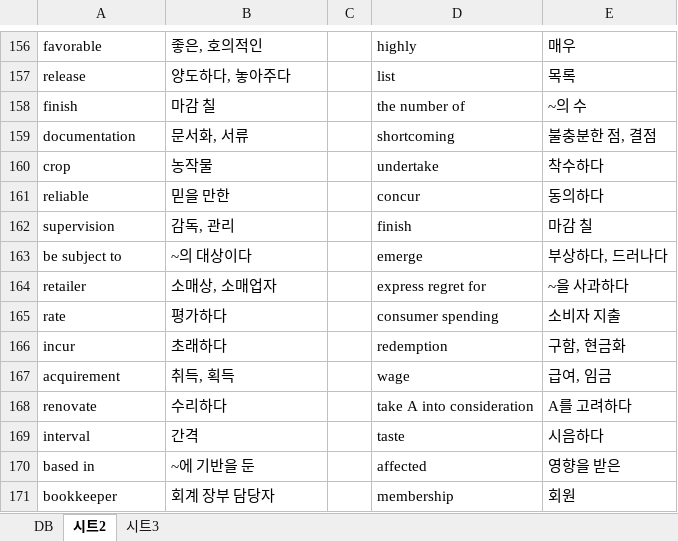
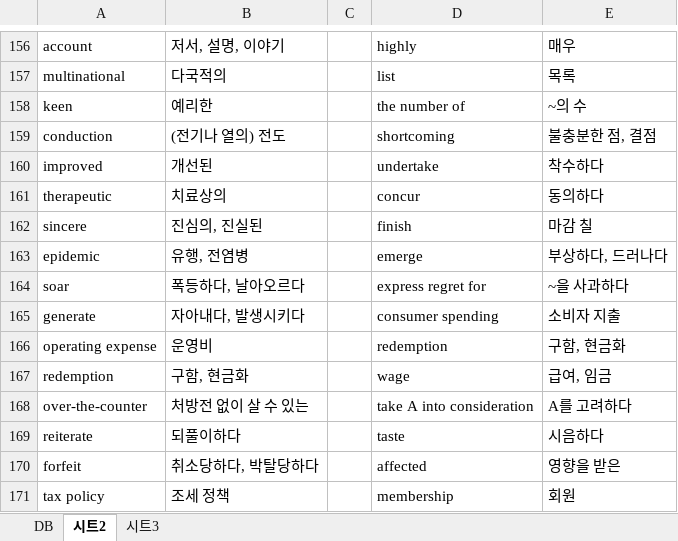
Before and after one commit to FelixSeol/toeicwords, an Excel workbook: word_TOEIC.xlsx, sheet 시트2, drawn as a sheet; only a part is shown, gaps mark what is left out; values as stored, in another font and other column widths than the file's, no borders; the diff covers the shown part only; the diff names each change by its address in the sheet, - before the commit and + after, or states it on an @@ line.

```diff
--- a/word_TOEIC.xlsx (sheet 시트2)
+++ b/word_TOEIC.xlsx (sheet 시트2)
-A156: favorable
+A156: account
-B156: 좋은, 호의적인
+B156: 저서, 설명, 이야기
-A157: release
+A157: multinational
-B157: 양도하다, 놓아주다
+B157: 다국적의
-A158: finish
+A158: keen
-B158: 마감 칠
+B158: 예리한
-A159: documentation
+A159: conduction
-B159: 문서화, 서류
+B159: (전기나 열의) 전도
-A160: crop
+A160: improved
-B160: 농작물
+B160: 개선된
-A161: reliable
+A161: therapeutic
-B161: 믿을 만한
+B161: 치료상의
-A162: supervision
+A162: sincere
-B162: 감독, 관리
+B162: 진심의, 진실된
-A163: be subject to
+A163: epidemic
-B163: ~의 대상이다
+B163: 유행, 전염병
-A164: retailer
+A164: soar
-B164: 소매상, 소매업자
+B164: 폭등하다, 날아오르다
-A165: rate
+A165: generate
-B165: 평가하다
+B165: 자아내다, 발생시키다
-A166: incur
+A166: operating expense
-B166: 초래하다
+B166: 운영비
-A167: acquirement
+A167: redemption
-B167: 취득, 획득
+B167: 구함, 현금화
-A168: renovate
+A168: over-the-counter
-B168: 수리하다
+B168: 처방전 없이 살 수 있는
-A169: interval
+A169: reiterate
-B169: 간격
+B169: 되풀이하다
-A170: based in
+A170: forfeit
-B170: ~에 기반을 둔
+B170: 취소당하다, 박탈당하다
-A171: bookkeeper
+A171: tax policy
-B171: 회계 장부 담당자
+B171: 조세 정책
```
Also changed, not shown: other rows of this sheet, sheet 시트3, formulas that keep their value.
